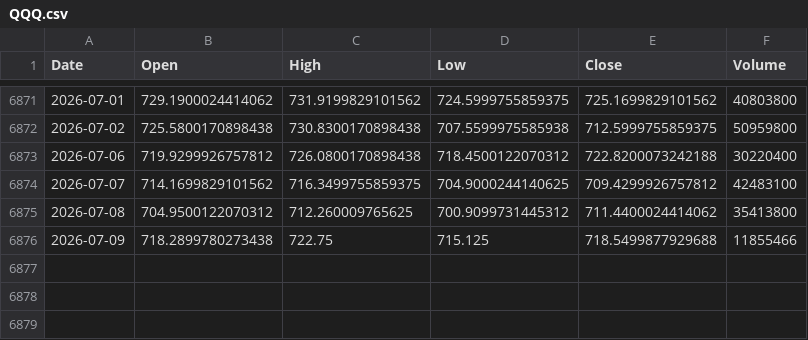
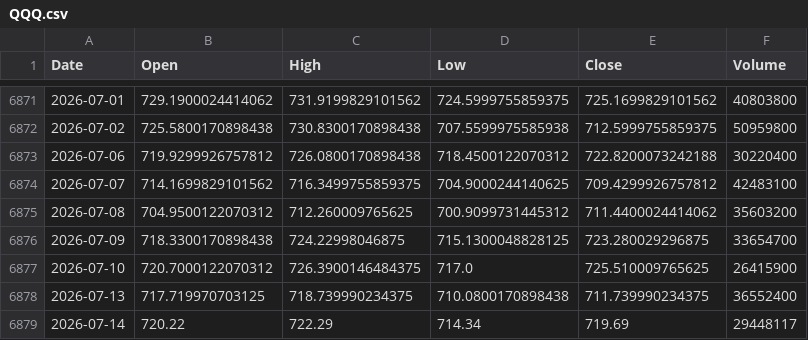
Before and after one commit to zz-dl/us-market-pulse, a CSV file: data/prices/QQQ.csv, drawn as a sheet; only a part is shown, gaps mark what is left out.

```diff
--- a/data/prices/QQQ.csv
+++ b/data/prices/QQQ.csv
@@ -6874,3 +6874,6 @@ Date,Open,High,Low,Close,Volume
 2026-07-07,714.1699829101562,716.3499755859375,704.9000244140625,709.4299926757812,42483100
-2026-07-08,704.9500122070312,712.260009765625,700.9099731445312,711.4400024414062,35413800
-2026-07-09,718.2899780273438,722.75,715.125,718.5499877929688,11855466
+2026-07-08,704.9500122070312,712.260009765625,700.9099731445312,711.4400024414062,35603200
+2026-07-09,718.3300170898438,724.22998046875,715.1300048828125,723.280029296875,33654700
+2026-07-10,720.7000122070312,726.3900146484375,717.0,725.510009765625,26415900
+2026-07-13,717.719970703125,718.739990234375,710.0800170898438,711.739990234375,36552400
+2026-07-14,720.22,722.29,714.34,719.69,29448117
```
Also changed, not shown: data/prices/SPY.csv, 4 other files.
